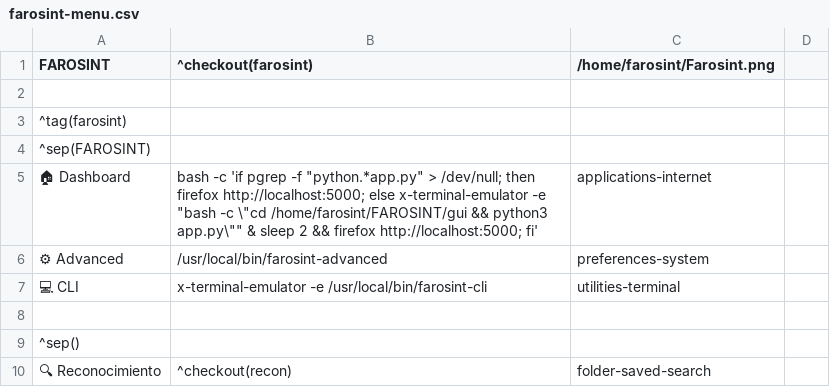
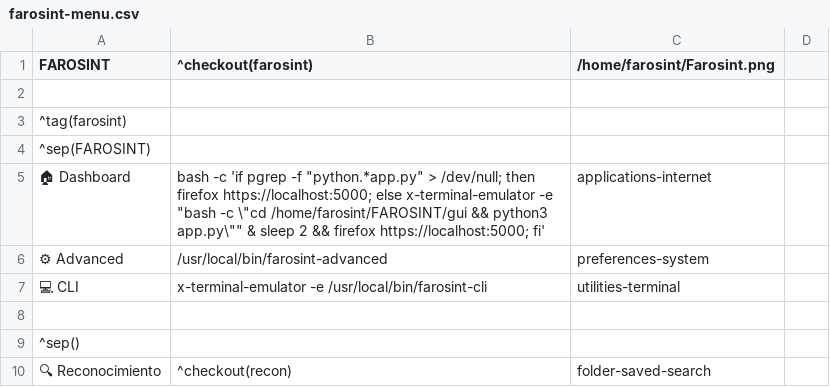
Before and after one commit to 3breiten/Farosint, a CSV file: system/jgmenu/farosint-menu.csv, drawn as a sheet; only a part is shown; the diff names each change by its address in the sheet, - before the commit and + after, or states it on an @@ line.

Commit message:
fix: update all menu launchers and scripts to use https://localhost:5000

```diff
--- a/system/jgmenu/farosint-menu.csv
+++ b/system/jgmenu/farosint-menu.csv
-B5 (^checkout(farosint)): …then firefox http://localhost:5000; else x-terminal-emulator -e "bash -c \"cd /home/farosint/FAROSINT/gui && python3 app.py\"" & sleep 2 && firefox http://localhost:5000; fi'
+B5 (^checkout(farosint)): …then firefox https://localhost:5000; else x-terminal-emulator -e "bash -c \"cd /home/farosint/FAROSINT/gui && python3 app.py\"" & sleep 2 && firefox https://localhost:5000; fi'
```
Also changed, not shown: 3 other files.
